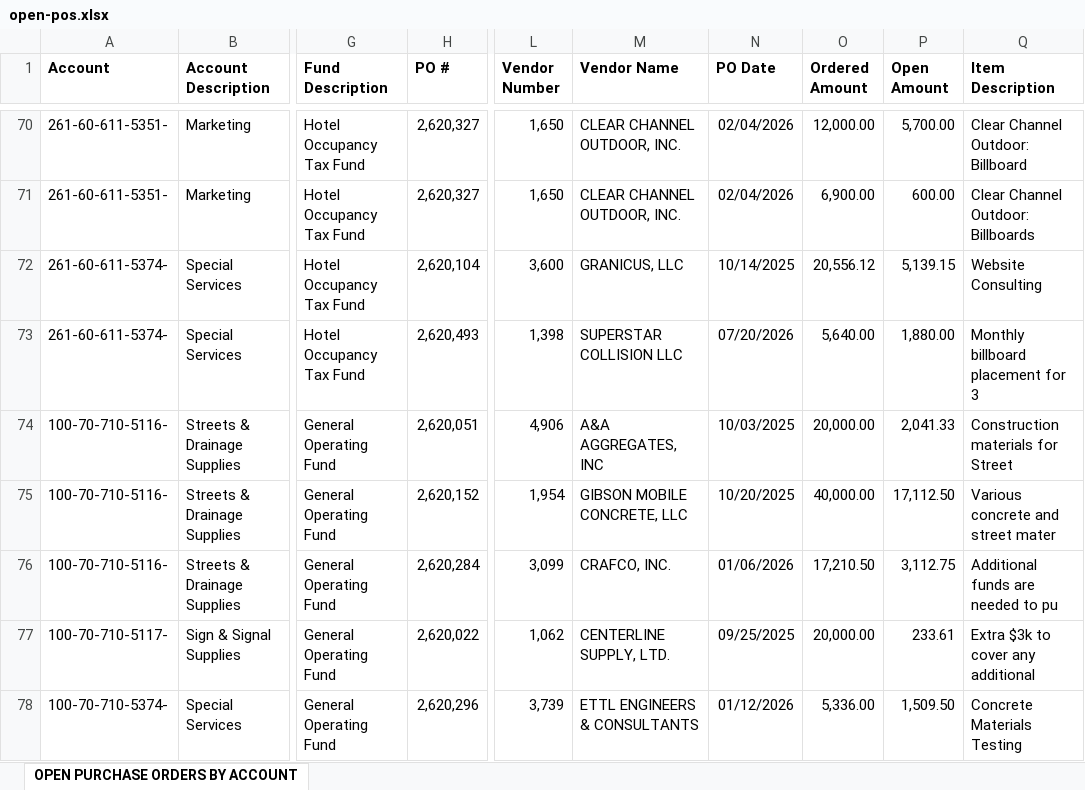
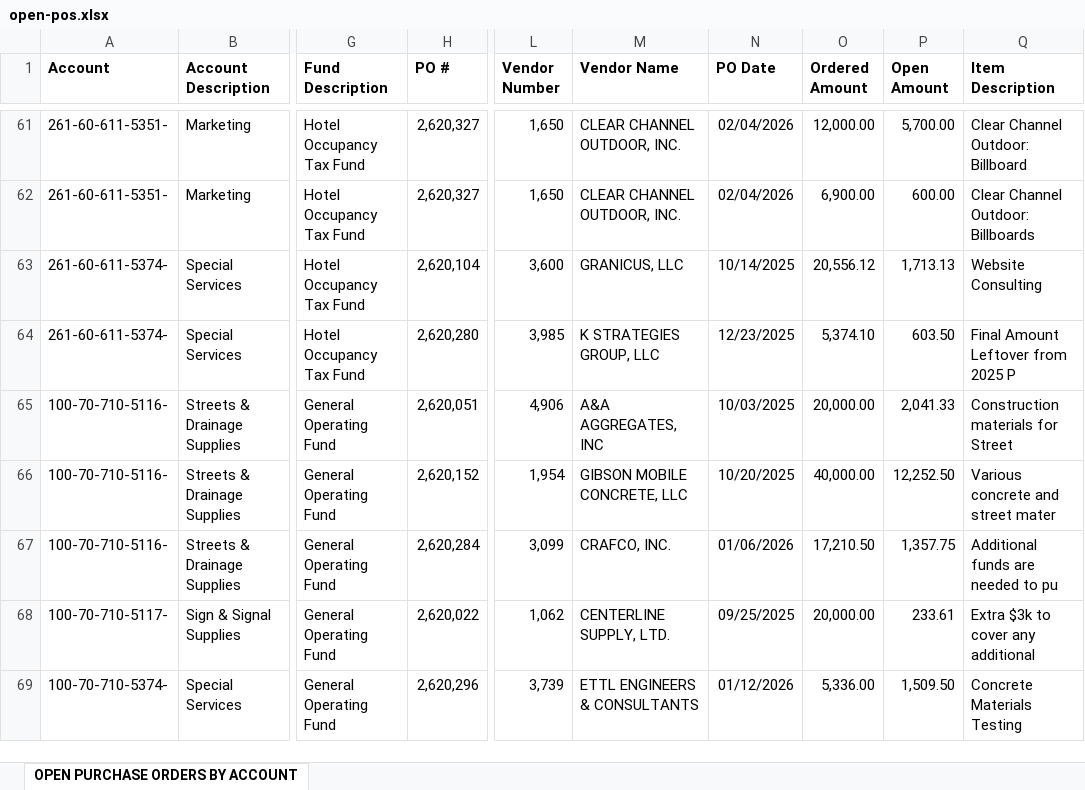
Before and after one commit to chfd-dashboard/Budget.Calculator, an Excel workbook: data/open-pos.xlsx, sheet OPEN PURCHASE ORDERS BY ACCOUNT, drawn as a sheet; only a part is shown, gaps mark what is left out; values as stored, in another font and other column widths than the file's, no borders; addresses are those after the commit; the diff covers the shown part only; the diff names each change by its address in the sheet, - before the commit and + after, or states it on an @@ line.

Commit message:
data: update data/open-pos.xlsx

```diff
--- a/data/open-pos.xlsx (sheet OPEN PURCHASE ORDERS BY ACCOUNT)
+++ b/data/open-pos.xlsx (sheet OPEN PURCHASE ORDERS BY ACCOUNT)
-P63 (Open Amount): 5,139.15
+P63 (Open Amount): 1,713.13
-H64 (PO #): 2,620,493
+H64 (PO #): 2,620,280
-L64 (Vendor Number): 1,398
+L64 (Vendor Number): 3,985
-M64 (Vendor Name): SUPERSTAR COLLISION LLC
+M64 (Vendor Name): K STRATEGIES GROUP, LLC
-N64 (PO Date): 07/20/2026
+N64 (PO Date): 12/23/2025
-O64 (Ordered Amount): 5,640.00
+O64 (Ordered Amount): 5,374.10
-P64 (Open Amount): 1,880.00
+P64 (Open Amount): 603.50
-Q64 (Item Description): Monthly billboard placement for 3
+Q64 (Item Description): Final Amount Leftover from 2025 P
-P66 (Open Amount): 17,112.50
+P66 (Open Amount): 12,252.50
-P67 (Open Amount): 3,112.75
+P67 (Open Amount): 1,357.75
```
Also changed, not shown: 1 added row, 12 removed rows and 13 edited cells elsewhere in this sheet.
